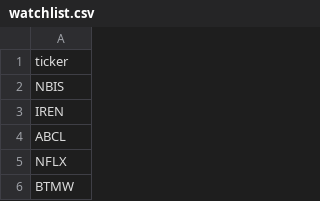
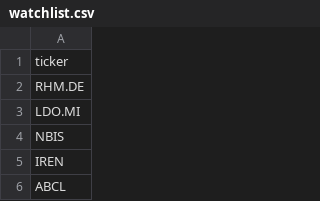
Before and after one commit to CompilingChaos/FlowGod, a CSV file: watchlist.csv, drawn as a sheet; only a part is shown; the shorter side is filled out with more unchanged rows; the diff names each change by its address in the sheet, - before the commit and + after, or states it on an @@ line.

Commit message:
🛡️ Expansion: Added European Defense Leaders Rheinmetall (RHM.DE) and Leonardo (LDO.MI)

```diff
--- a/watchlist.csv
+++ b/watchlist.csv
+row 2: RHM.DE
+row 3: LDO.MI
```
